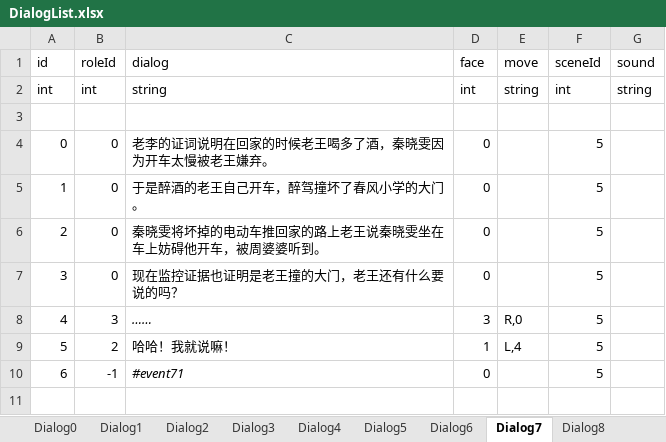
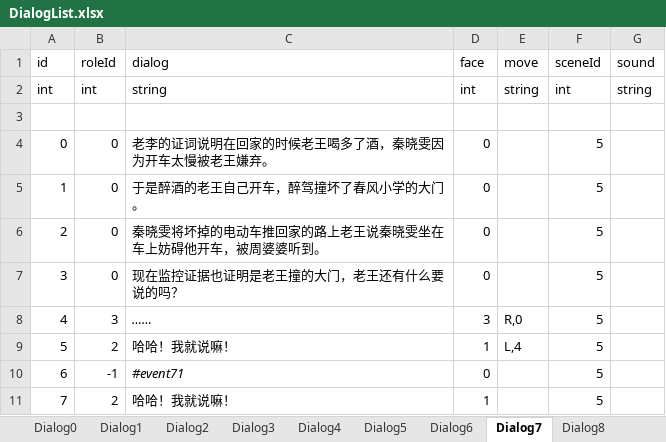
Before and after one commit to asyaB404/QingTang, an Excel workbook: Assets/Editor/Excel/DialogList.xlsx, sheet Dialog7, drawn as a sheet; values as stored, in another font and other column widths than the file's, no borders; the diff names each change by its address in the sheet, - before the commit and + after, or states it on an @@ line.

```diff
--- a/Assets/Editor/Excel/DialogList.xlsx (sheet Dialog7)
+++ b/Assets/Editor/Excel/DialogList.xlsx (sheet Dialog7)
+row 11: 7 | 2 | 哈哈！我就说嘛！ | 1 |  | 5
```
Also changed, not shown: sheet Dialog8, sheet Dialog6, 4 other files.
